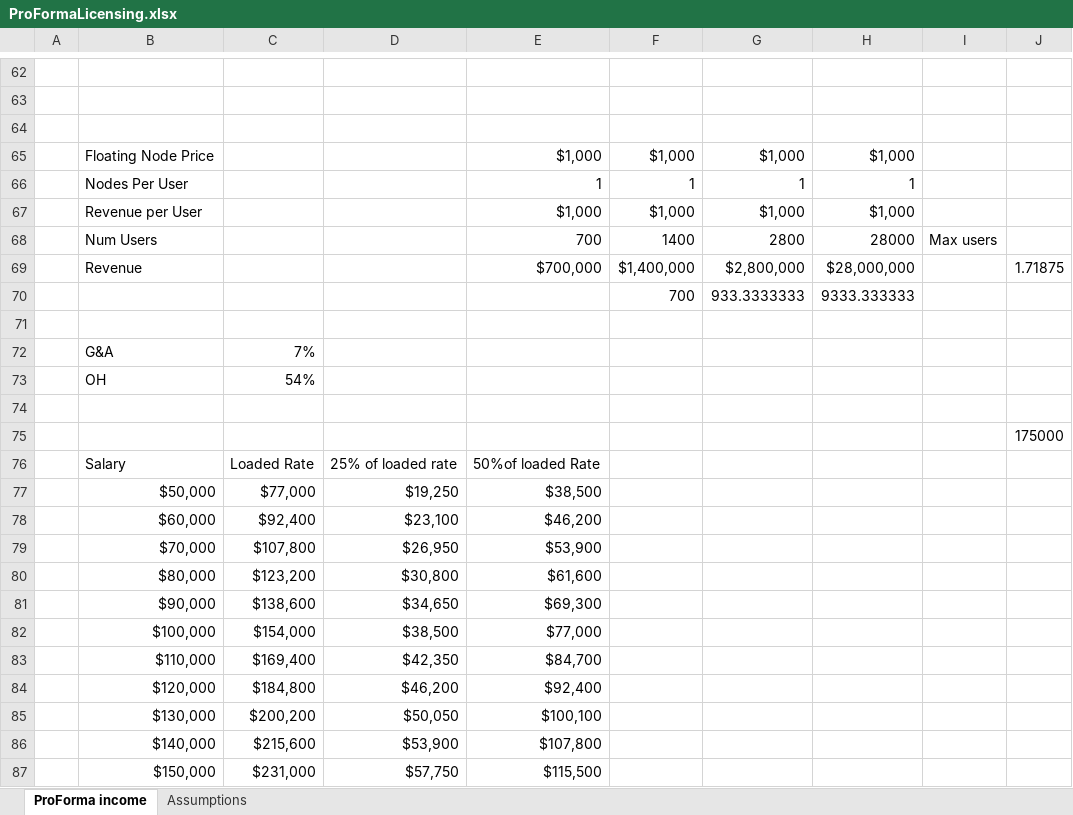
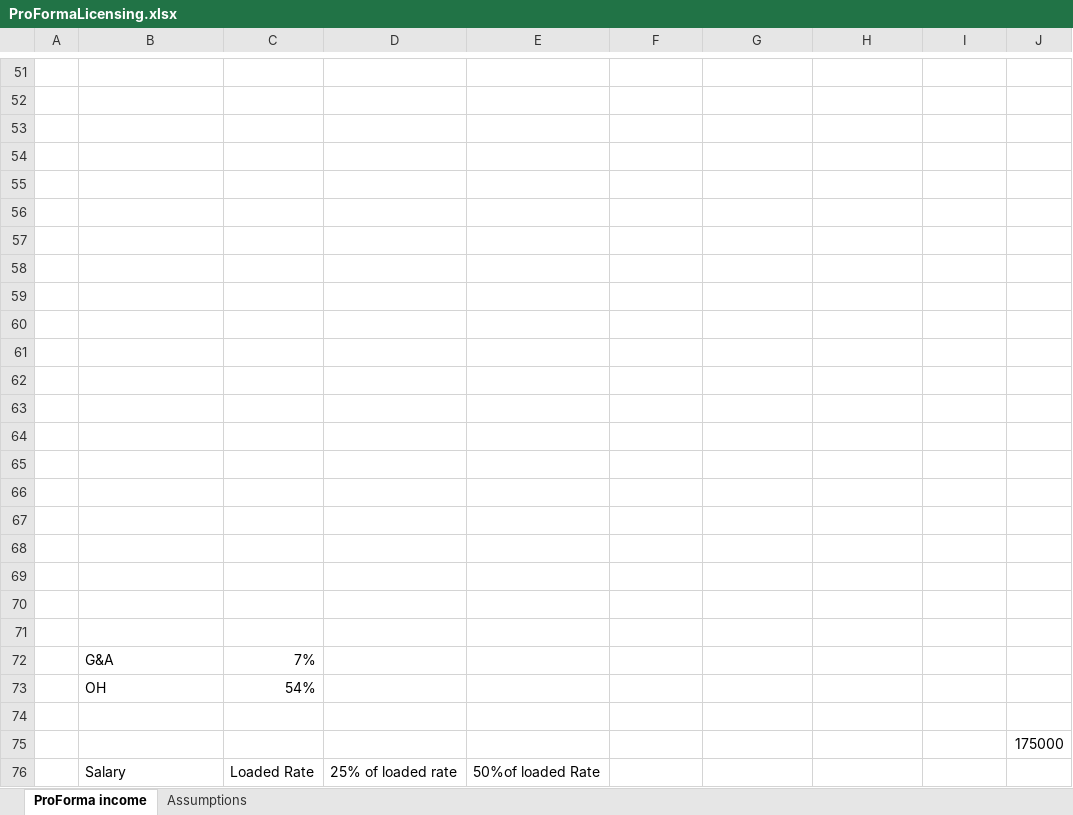
Before and after one commit to vnvlabs/vnv, an Excel workbook: phaseIIProposal/commercialization/ProFormaLicensing.xlsx, sheet ProForma income, drawn as a sheet; only a part is shown, gaps mark what is left out; the shorter side is filled out with more unchanged rows; values as stored, in another font and other column widths than the file's, no borders; charts and pictures not drawn; addresses are those after the commit; the diff covers the shown part only; the diff names each change by its address in the sheet, - before the commit and + after, or states it on an @@ line.

```diff
--- a/phaseIIProposal/commercialization/ProFormaLicensing.xlsx (sheet ProForma income)
+++ b/phaseIIProposal/commercialization/ProFormaLicensing.xlsx (sheet ProForma income)
-row 54:  | Floating Node Price |  |  | $1,000 | $1,000 | $1,000 | $1,000
+row 54: (empty)
-row 55:  | Nodes Per User |  |  | 1 | 1 | 1 | 1
+row 55: (empty)
-row 56:  | Revenue per User |  |  | $1,000 | $1,000 | $1,000 | $1,000
+row 56: (empty)
-row 57:  | Num Users |  |  | 700 | 1400 | 2800 | 28000 | Max users
+row 57: (empty)
-row 58:  | Revenue |  |  | $700,000 | $1,400,000 | $2,800,000 | $28,000,000 |  | 1.71875
+row 58: (empty)
-row 59:  |  |  |  |  | 700 | 933.3333333 | 9333.333333
+row 59: (empty)
+row 60: (empty)
+row 61: (empty)
+row 62: (empty)
+row 63: (empty)
+row 64: (empty)
+row 65: (empty)
+row 66: (empty)
+row 67: (empty)
+row 68: (empty)
+row 69: (empty)
+row 70: (empty)
```
Also changed, not shown: 20 added rows, 31 removed rows and 12 edited cells elsewhere in this sheet, charts or pictures, 4 other files.
